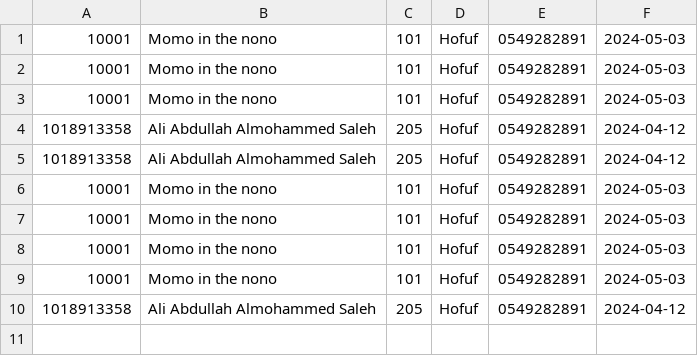
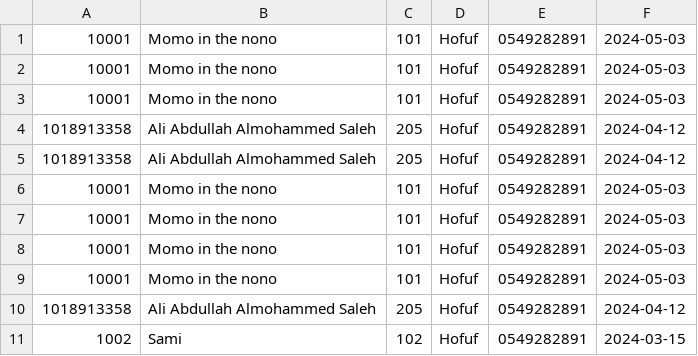
Before and after one commit to alibinsaleh/smartschool, a CSV file: deleted_students.csv, drawn as a sheet; the diff names each change by its address in the sheet, - before the commit and + after, or states it on an @@ line.

```diff
--- a/deleted_students.csv
+++ b/deleted_students.csv
+row 11: 1002 | Sami | 102 | Hofuf | 0549282891 | 2024-03-15
```
Also changed, not shown: 14 other files.
